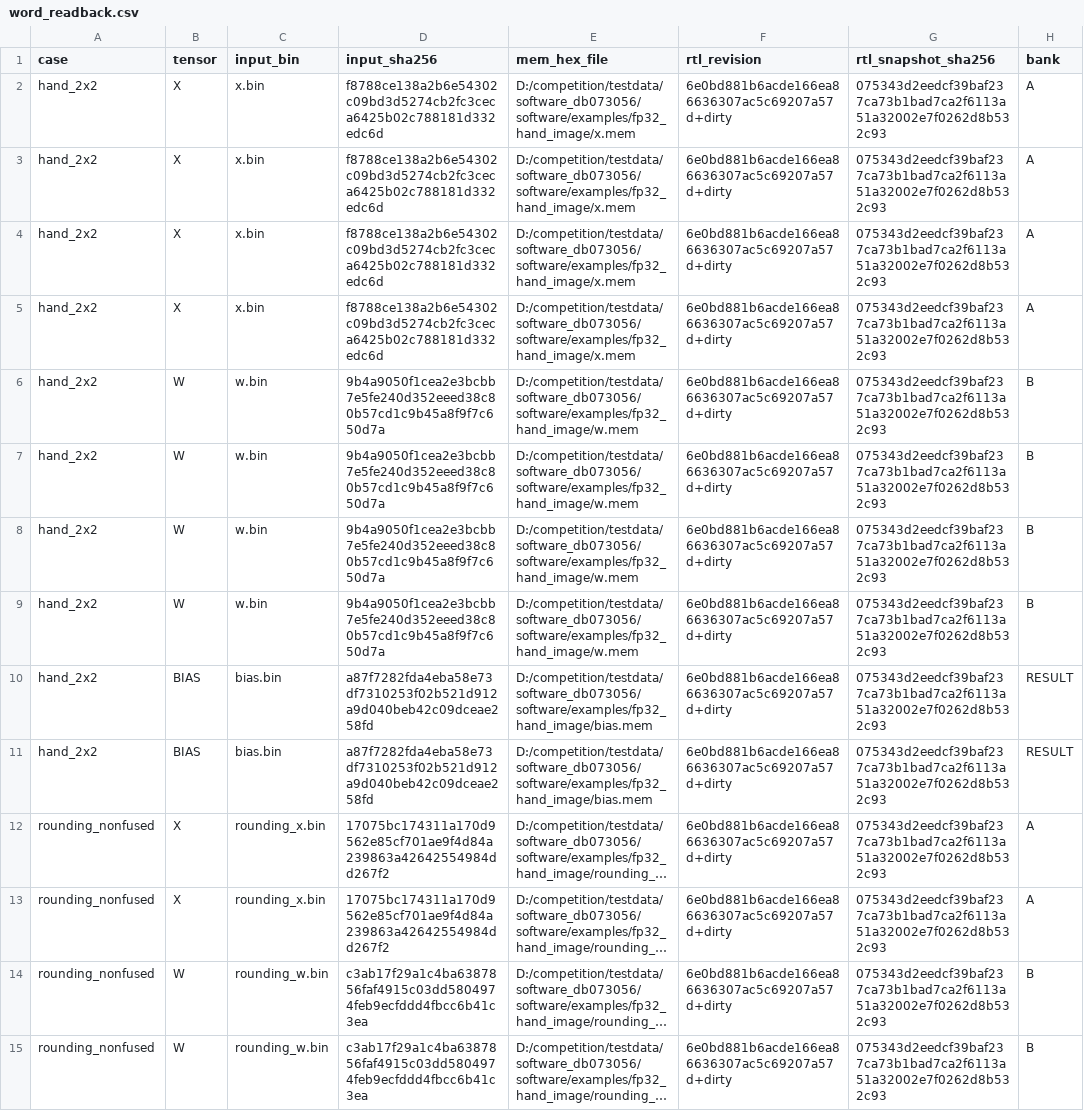
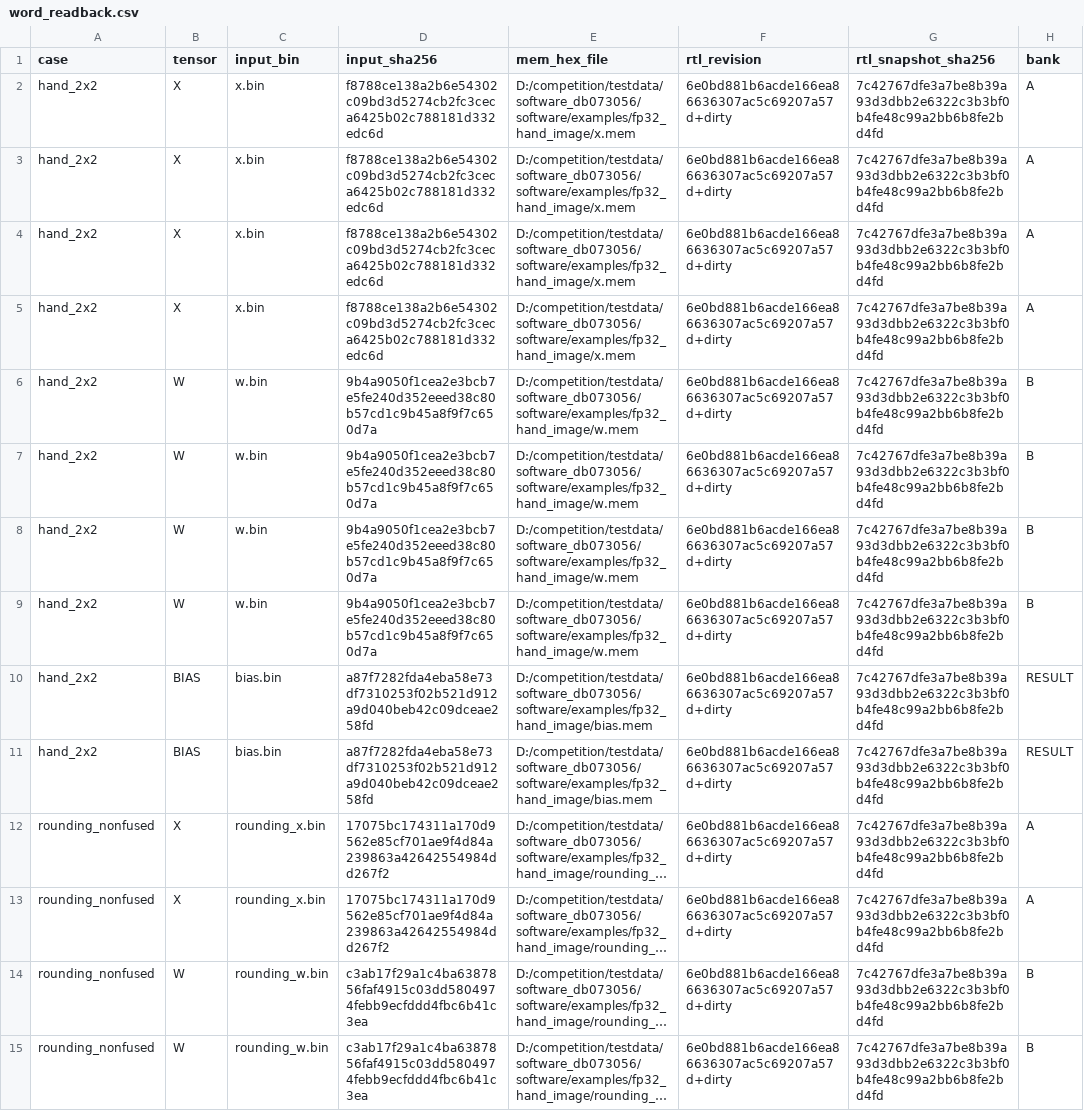
Before and after one commit to xgyyy21/KWT1-Accelerator, a CSV file: handoff/word_readback.csv, drawn as a sheet; only a part is shown; long unchanged cells end in …; the diff covers the shown part only; the diff names each change by its address in the sheet, - before the commit and + after, or states it on an @@ line.

Commit message:
docs: reconcile readback CSV and attach reproducible cache evidence

```diff
--- a/handoff/word_readback.csv
+++ b/handoff/word_readback.csv
-G2:G15 (rtl_snapshot_sha256): 075343d2eedcf39baf237ca73b1bad7ca2f6113a51a32002e7f0262d8b532c93
+G2:G15 (rtl_snapshot_sha256): 7c42767dfe3a7be8b39a93d3dbb2e6322c3b3bf0b4fe48c99a2bb6b8fe2bd4fd
-D6:D9 (input_sha256): 9b4a9050f1cea2e3bcbb7e5fe240d352eeed38c80b57cd1c9b45a8f9f7c650d7a
+D6:D9 (input_sha256): 9b4a9050f1cea2e3bcb7e5fe240d352eeed38c80b57cd1c9b45a8f9f7c650d7a
-D14:D15 (input_sha256): c3ab17f29a1c4ba6387856faf4915c03dd5804974feb9ecfddd4fbcc6b41c3ea
+D14:D15 (input_sha256): c3ab17f29a1c4ba6387856faf4915c03dd5804974febb9ecfddd4fbc6b41c3ea
```
Also changed, not shown: 131 edited cells elsewhere in this file, 57 other files.
